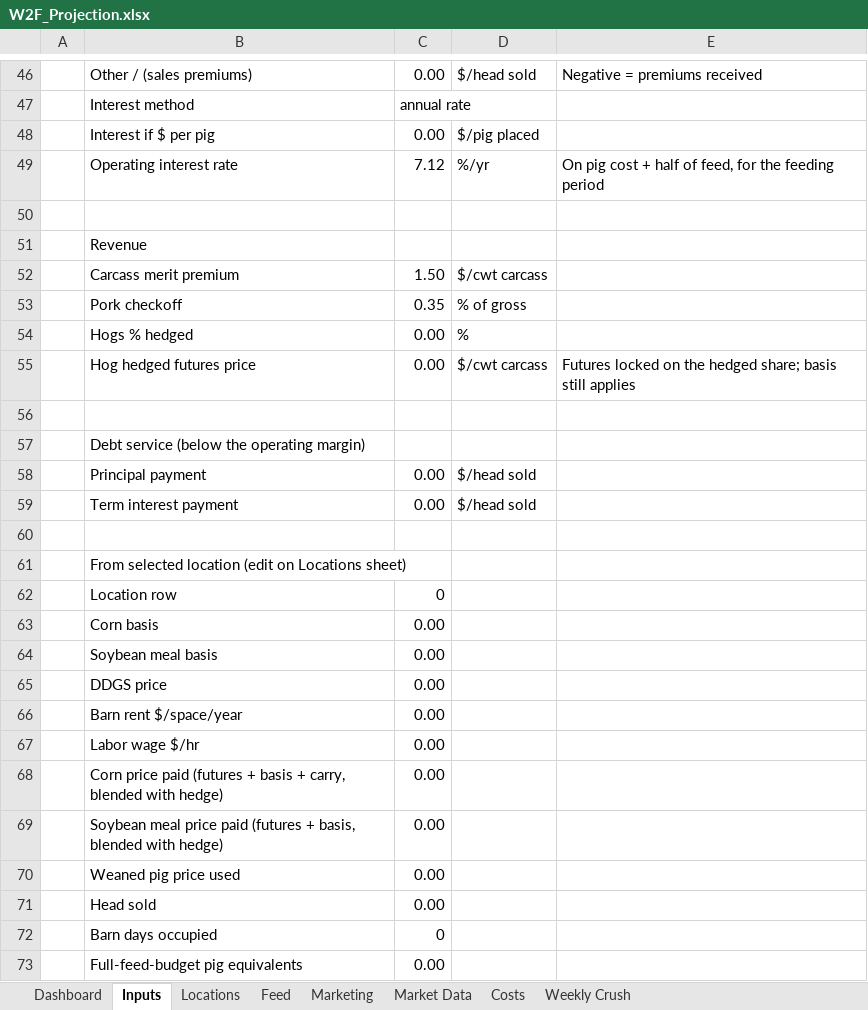
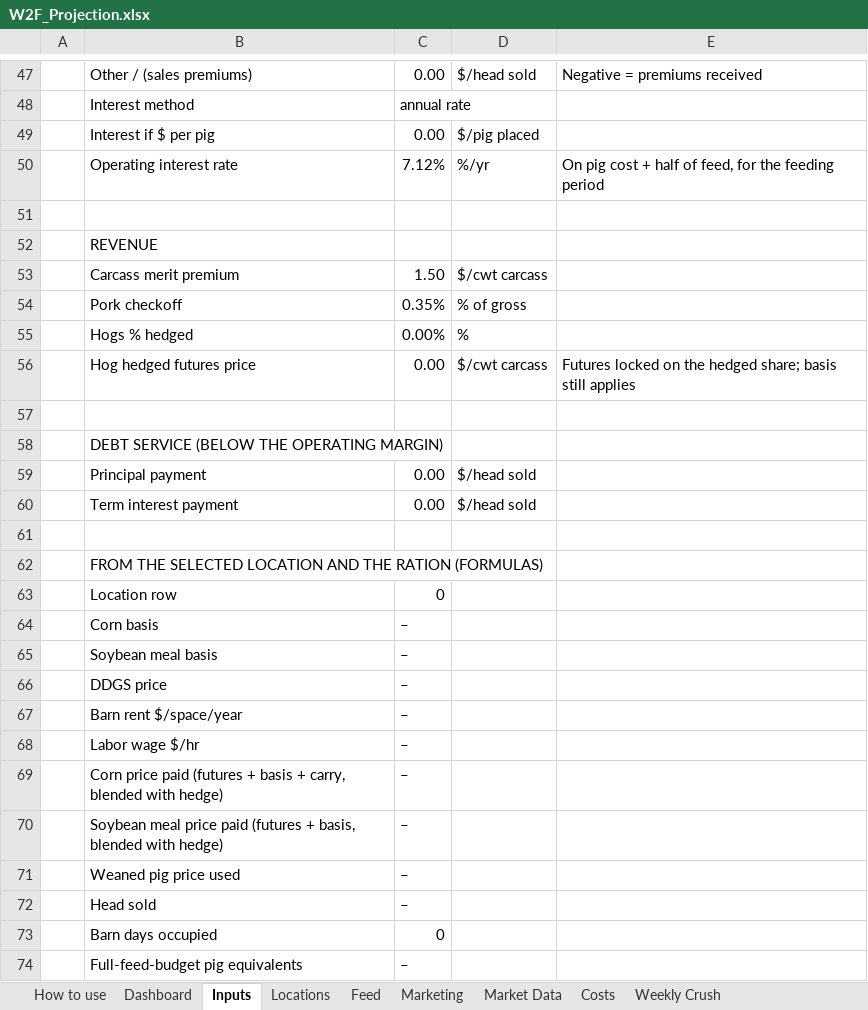
Before and after one commit to CalebSmit/HogProjections-, an Excel workbook: W2F_Projection.xlsx, sheet Inputs, drawn as a sheet; only a part is shown, gaps mark what is left out; values as stored, in another font and other column widths than the file's, no cell formats; addresses are those after the commit; the diff covers the shown part only; the diff names each change by its address in the sheet, - before the commit and + after, or states it on an @@ line.

```diff
--- a/W2F_Projection.xlsx (sheet Inputs)
+++ b/W2F_Projection.xlsx (sheet Inputs)
+sheet tab: How to use
-C50: 7.12
+C50: 7.12%
-B52: Revenue
+B52: REVENUE
-C54: 0.35
+C54: 0.35%
-C55: 0.00
+C55: 0.00%
-B58: Debt service (below the operating margin)
+B58: DEBT SERVICE (BELOW THE OPERATING MARGIN)
-B62: From selected location (edit on Locations sheet)
+B62: FROM THE SELECTED LOCATION AND THE RATION (FORMULAS)
-C64:C72: 0.00
+C64:C72: –
-C74: 0.00
+C74: –
```
Also changed, not shown: 1 added row and 11 edited cells elsewhere in this sheet, sheet Weekly Crush, sheet Feed, sheet Dashboard, sheet Marketing, sheet Costs, sheet Locations, 1 more sheet, cell formats, formulas that keep their value, charts or pictures, 13 other files.
